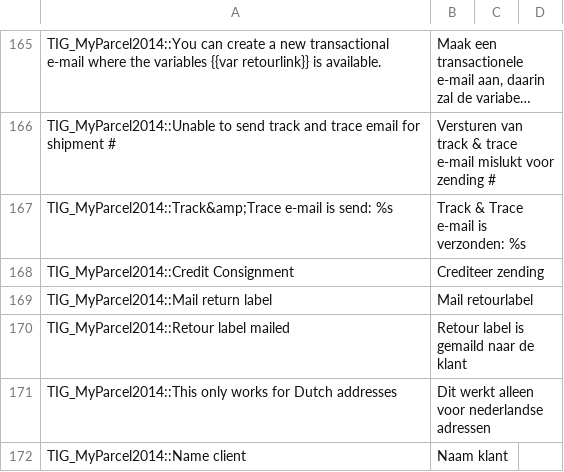
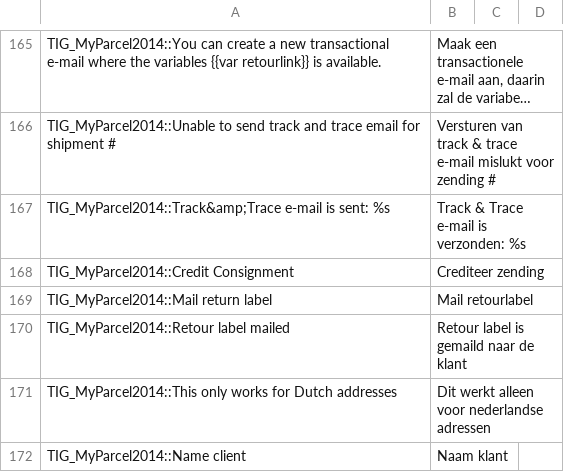
Before and after one commit to myparcelnl/magento1-End-of-life, a CSV file: app/locale/nl_NL/TIG_MyParcel2014.csv, drawn as a sheet; only a part is shown, gaps mark what is left out; long unchanged cells end in …; the diff names each change by its address in the sheet, - before the commit and + after, or states it on an @@ line.

```diff
--- a/app/locale/nl_NL/TIG_MyParcel2014.csv
+++ b/app/locale/nl_NL/TIG_MyParcel2014.csv
-A167: …e-mail is send: %s
+A167: …e-mail is sent: %s
```
Also changed, not shown: app/locale/en_US/TIG_MyParcel2014.csv, 1 other file.
